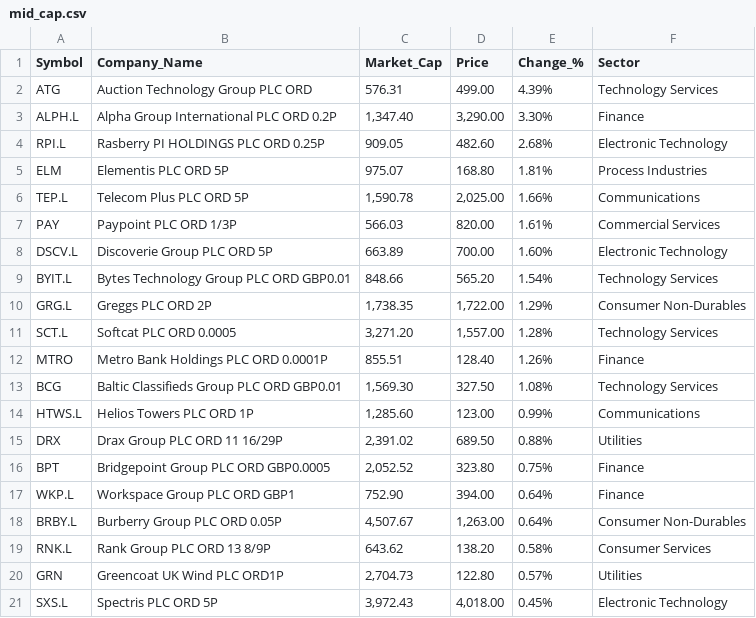
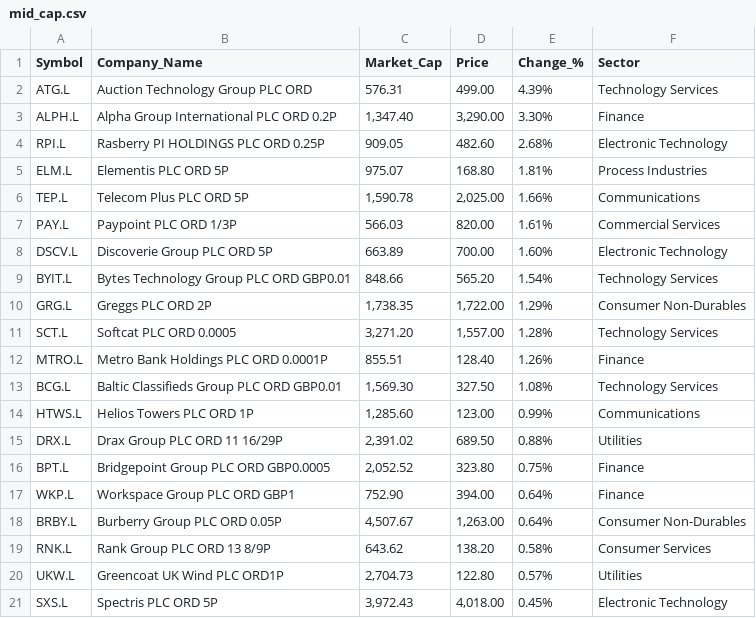
Before and after one commit to niharikapatil2306/InvestX, a CSV file: mid_cap.csv, drawn as a sheet.

```diff
--- a/mid_cap.csv
+++ b/mid_cap.csv
@@ -1,8 +1,8 @@
 Symbol;Company_Name;Market_Cap;Price;Change_%;Sector
-ATG;Auction Technology Group PLC ORD;576.31;499.00;4.39%;Technology Services
+ATG.L;Auction Technology Group PLC ORD;576.31;499.00;4.39%;Technology Services
 ALPH.L;Alpha Group International PLC ORD 0.2P;1,347.40;3,290.00;3.30%;Finance
 RPI.L;Rasberry PI HOLDINGS PLC ORD 0.25P;909.05;482.60;2.68%;Electronic Technology
-ELM;Elementis PLC ORD 5P;975.07;168.80;1.81%;Process Industries
+ELM.L;Elementis PLC ORD 5P;975.07;168.80;1.81%;Process Industries
 TEP.L;Telecom Plus PLC ORD 5P;1,590.78;2,025.00;1.66%;Communications
-PAY;Paypoint PLC ORD 1/3P;566.03;820.00;1.61%;Commercial Services
+PAY.L;Paypoint PLC ORD 1/3P;566.03;820.00;1.61%;Commercial Services
 DSCV.L;Discoverie Group PLC ORD 5P;663.89;700.00;1.60%;Electronic Technology
@@ -11,7 +11,7 @@ GRG.L;Greggs PLC ORD 2P;1,738.35;1,722.00;1.29%;Consumer Non-Durables
 SCT.L;Softcat PLC ORD 0.0005;3,271.20;1,557.00;1.28%;Technology Services
-MTRO;Metro Bank Holdings PLC ORD 0.0001P;855.51;128.40;1.26%;Finance
-BCG;Baltic Classifieds Group PLC ORD GBP0.01;1,569.30;327.50;1.08%;Technology Services
+MTRO.L;Metro Bank Holdings PLC ORD 0.0001P;855.51;128.40;1.26%;Finance
+BCG.L;Baltic Classifieds Group PLC ORD GBP0.01;1,569.30;327.50;1.08%;Technology Services
 HTWS.L;Helios Towers PLC ORD 1P;1,285.60;123.00;0.99%;Communications
-DRX;Drax Group PLC ORD 11 16/29P;2,391.02;689.50;0.88%;Utilities
-BPT;Bridgepoint Group PLC ORD GBP0.0005;2,052.52;323.80;0.75%;Finance
+DRX.L;Drax Group PLC ORD 11 16/29P;2,391.02;689.50;0.88%;Utilities
+BPT.L;Bridgepoint Group PLC ORD GBP0.0005;2,052.52;323.80;0.75%;Finance
 WKP.L;Workspace Group PLC ORD GBP1;752.90;394.00;0.64%;Finance
@@ -19,3 +19,3 @@ BRBY.L;Burberry Group PLC ORD 0.05P;4,507.67;1,263.00;0.64%;Consumer Non-Durable
 RNK.L;Rank Group PLC ORD 13 8/9P;643.62;138.20;0.58%;Consumer Services
-GRN;Greencoat UK Wind PLC ORD1P;2,704.73;122.80;0.57%;Utilities
+UKW.L;Greencoat UK Wind PLC ORD1P;2,704.73;122.80;0.57%;Utilities
 SXS.L;Spectris PLC ORD 5P;3,972.43;4,018.00;0.45%;Electronic Technology
```
Also changed, not shown: large_cap.csv, small_cap.csv, 11 other files.
